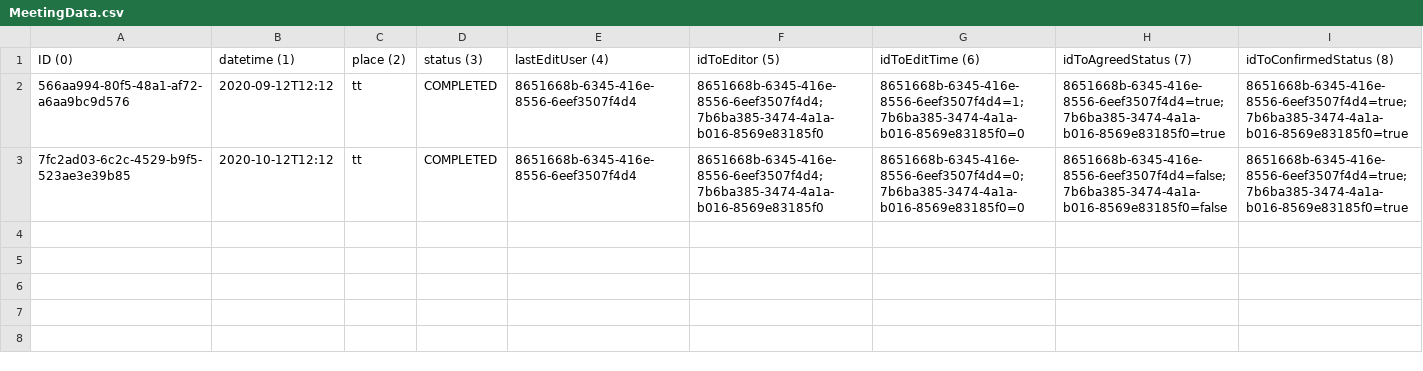
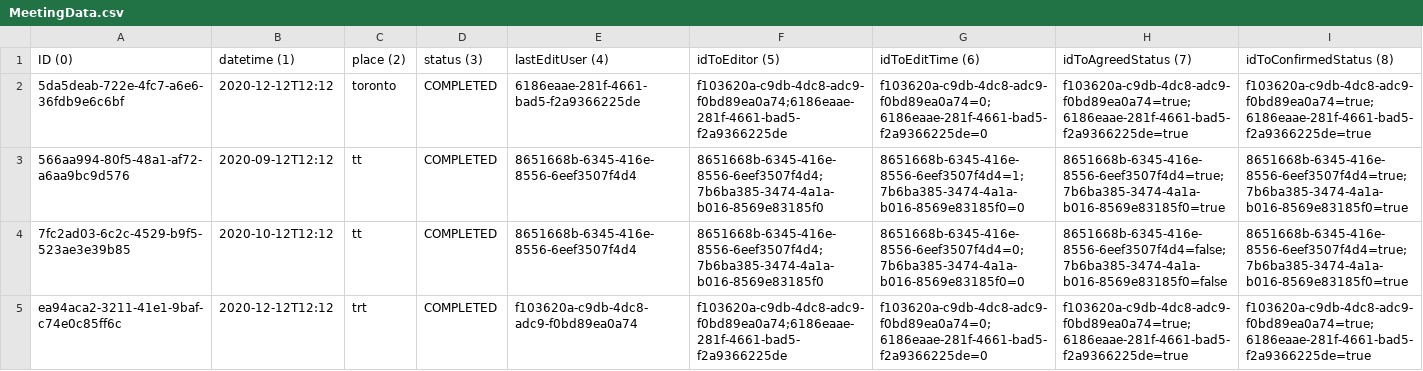
Before and after one commit to amyDing629/CSC207-Project, a CSV file: phase2/src/MeetingSystem/MeetingData.csv, drawn as a sheet.

```diff
--- a/phase2/src/MeetingSystem/MeetingData.csv
+++ b/phase2/src/MeetingSystem/MeetingData.csv
@@ -1,3 +1,5 @@
 ID (0), datetime (1), place (2), status (3), lastEditUser (4), idToEditor (5), idToEditTime (6), idToAgreedStatus (7), idToConfirmedStatus (8)
+5da5deab-722e-4fc7-a6e6-36fdb9e6c6bf,2020-12-12T12:12,toronto,COMPLETED,6186eaae-281f-4661-bad5-f2a9366225de,f103620a-c9db-4dc8-adc9-f0bd89ea0a74;6186eaae-281f-4661-bad5-f2a9366225de,f103620a-c9db-4dc8-adc9-f0bd89ea0a74=0;6186eaae-281f-4661-bad5-f2a9366225de=0,f103620a-c9db-4dc8-adc9-f0bd89ea0a74=true;6186eaae-281f-4661-bad5-f2a9366225de=true,f103620a-c9db-4dc8-adc9-f0bd89ea0a74=true;6186eaae-281f-4661-bad5-f2a9366225de=true
 566aa994-80f5-48a1-af72-a6aa9bc9d576,2020-09-12T12:12,tt,COMPLETED,8651668b-6345-416e-8556-6eef3507f4d4,8651668b-6345-416e-8556-6eef3507f4d4;7b6ba385-3474-4a1a-b016-8569e83185f0,8651668b-6345-416e-8556-6eef3507f4d4=1;7b6ba385-3474-4a1a-b016-8569e83185f0=0,8651668b-6345-416e-8556-6eef3507f4d4=true;7b6ba385-3474-4a1a-b016-8569e83185f0=true,8651668b-6345-416e-8556-6eef3507f4d4=true;7b6ba385-3474-4a1a-b016-8569e83185f0=true
 7fc2ad03-6c2c-4529-b9f5-523ae3e39b85,2020-10-12T12:12,tt,COMPLETED,8651668b-6345-416e-8556-6eef3507f4d4,8651668b-6345-416e-8556-6eef3507f4d4;7b6ba385-3474-4a1a-b016-8569e83185f0,8651668b-6345-416e-8556-6eef3507f4d4=0;7b6ba385-3474-4a1a-b016-8569e83185f0=0,8651668b-6345-416e-8556-6eef3507f4d4=false;7b6ba385-3474-4a1a-b016-8569e83185f0=false,8651668b-6345-416e-8556-6eef3507f4d4=true;7b6ba385-3474-4a1a-b016-8569e83185f0=true
+ea94aca2-3211-41e1-9baf-c74e0c85ff6c,2020-12-12T12:12,trt,COMPLETED,f103620a-c9db-4dc8-adc9-f0bd89ea0a74,f103620a-c9db-4dc8-adc9-f0bd89ea0a74;6186eaae-281f-4661-bad5-f2a9366225de,f103620a-c9db-4dc8-adc9-f0bd89ea0a74=0;6186eaae-281f-4661-bad5-f2a9366225de=0,f103620a-c9db-4dc8-adc9-f0bd89ea0a74=true;6186eaae-281f-4661-bad5-f2a9366225de=true,f103620a-c9db-4dc8-adc9-f0bd89ea0a74=true;6186eaae-281f-4661-bad5-f2a9366225de=true
```
Also changed, not shown: 9 other files.
